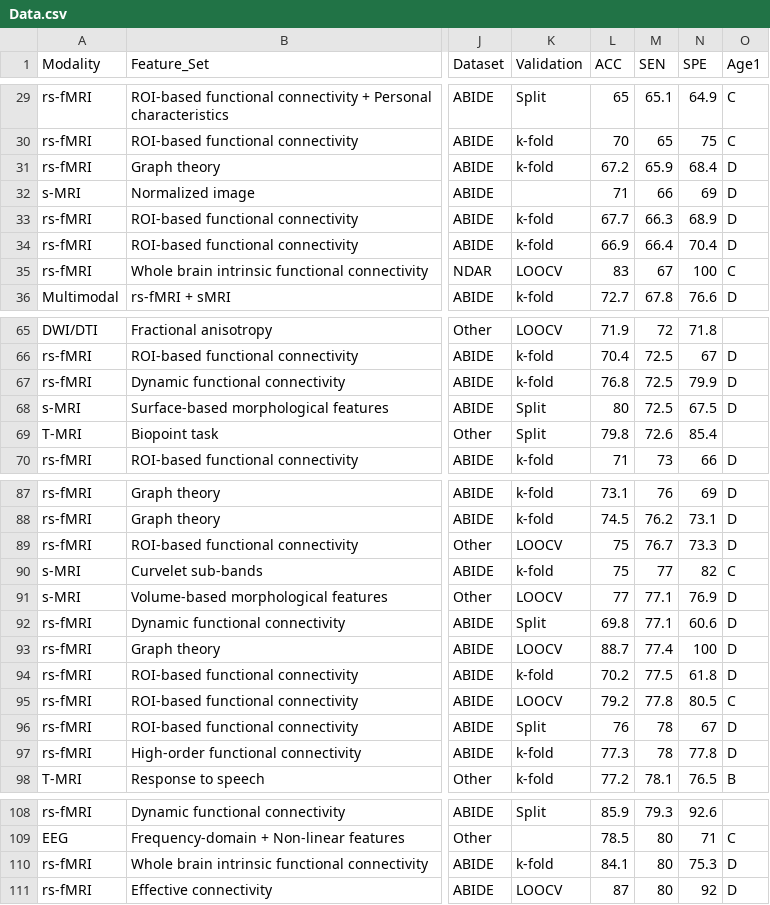
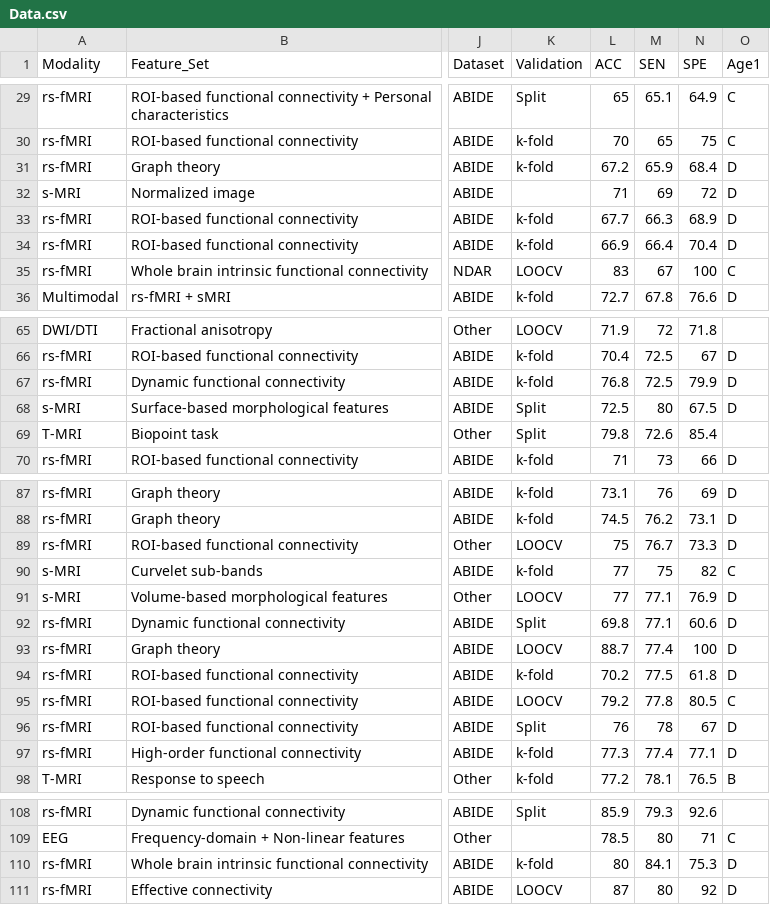
Before and after one commit to thisisamirv/DTAmeta, a CSV file: Data.csv, drawn as a sheet; only a part is shown, gaps mark what is left out; the diff covers the shown part only; the diff names each change by its address in the sheet, - before the commit and + after, or states it on an @@ line.

```diff
--- a/Data.csv
+++ b/Data.csv
-M32 (SEN): 66
+M32 (SEN): 69
-N32 (SPE): 69
+N32 (SPE): 72
-L68 (ACC): 80
+L68 (ACC): 72.5
-M68 (SEN): 72.5
+M68 (SEN): 80
-L90 (ACC): 75
+L90 (ACC): 77
-M90 (SEN): 77
+M90 (SEN): 75
-M97 (SEN): 78
+M97 (SEN): 77.4
-N97 (SPE): 77.8
+N97 (SPE): 77.1
-L110 (ACC): 84.1
+L110 (ACC): 80
-M110 (SEN): 80
+M110 (SEN): 84.1
```
Also changed, not shown: 10 edited cells elsewhere in this file, 5 other files.
